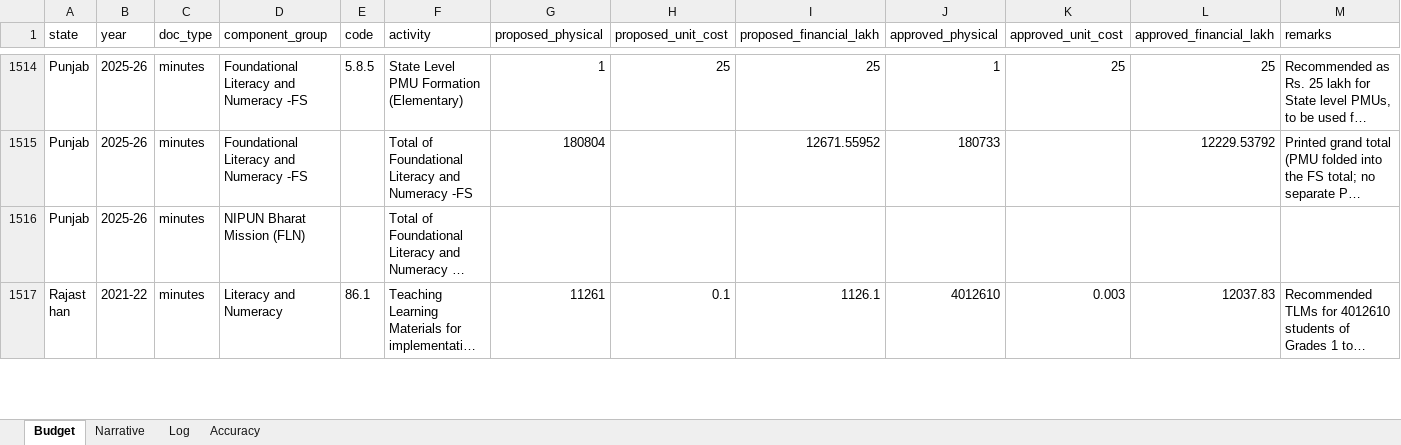
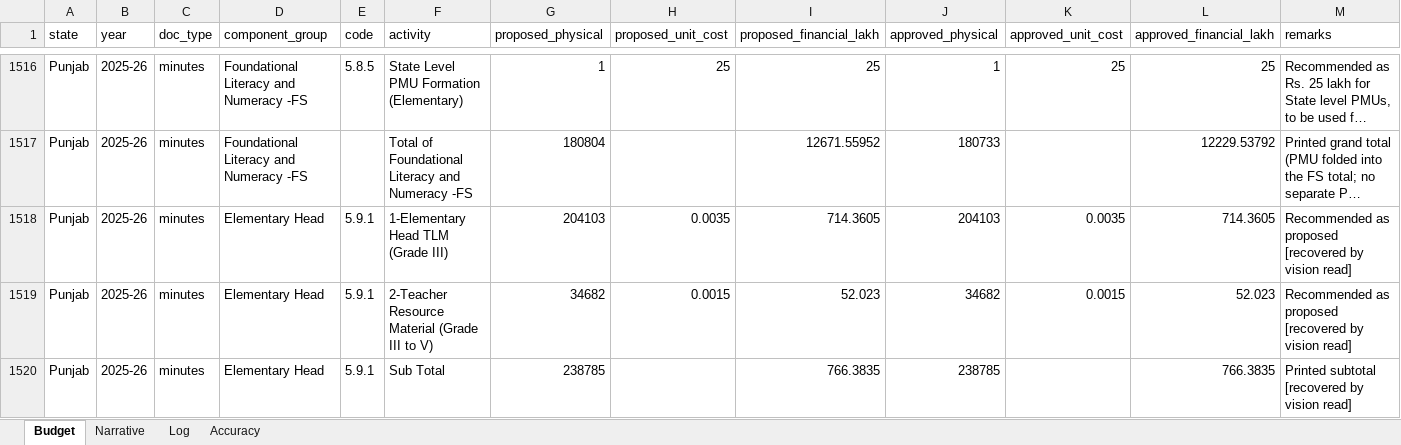
Before and after one commit to gordianknot-legacy/nipun-pab-dashboard, an Excel workbook: NIPUN_Bharat_PAB_master.xlsx, sheet Budget, drawn as a sheet; only a part is shown, gaps mark what is left out; the shorter side is filled out with more unchanged rows; long unchanged cells end in …; values as stored, in another font and other column widths than the file's, no borders; rows hold the shown columns only; the diff covers the shown part only; the diff names each change by its address in the sheet, - before the commit and + after, or states it on an @@ line.

Commit message:
Add remaining 2025-26 Elementary Head gaps (Assam, Punjab) + fix two unrelated total-row bugs found while sweeping the rest
Assam (Rs 4415.268 lakh) and Punjab (Rs 1113.2035 lakh) had the same
uncaptured "Elementary Head" Grade 3-5 component as the 15 states fixed
previously, just not flagged by the original text scan (Assam's addendum
is a pure OCR scan, Punjab's relevant page is a pure image scan).
Verified the remaining 11 states flagged for individual review
(Goa, Gujarat, Jharkhand, Ladakh, Maharashtra, Manipur, Mizoram, Sikkim,
Tamil Nadu, Telangana, West Bengal) have no such gap -- each state's
FLN-FS block either never proposed a Grade 3-5 component, or the Grade
3-5 content is already folded inside the FS block itself.

Also fixed two unrelated data bugs found in the course of that sweep,
both on existing "total" rows (no change to the underlying activity-row
sums, since totals aren't counted in the national figure):
- Mizoram: the FLN-FS total's approved figure had the Modified proposal
  value (1320.8955) instead of the printed Recommended by DoSEL figure
  (1315.0755) -- the classic proposed-copied-into-approved defect.
- West Bengal: the FLN-FS total's proposed/approved figures were a pure
  parsing bug (8.0/0.0 instead of 10696.99958/10636.998) -- the row's
  own remark already held the correct raw figures.

```diff
--- a/NIPUN_Bharat_PAB_master.xlsx (sheet Budget)
+++ b/NIPUN_Bharat_PAB_master.xlsx (sheet Budget)
+row 1518: Punjab | 2025-26 | minutes | Elementary Head | 5.9.1 | 1-Elementary Head TLM (Grade III) | 204103 | 0.0035 | 714.3605 | 204103 | 0.0035 | 714.3605 | Recommended as proposed [recovered by vision read]
+row 1519: Punjab | 2025-26 | minutes | Elementary Head | 5.9.1 | 2-Teacher Resource Material (Grade III to V) | 34682 | 0.0015 | 52.023 | 34682 | 0.0015 | 52.023 | Recommended as proposed [recovered by vision read]
+row 1520: Punjab | 2025-26 | minutes | Elementary Head | 5.9.1 | Sub Total | 238785 |  | 766.3835 | 238785 |  | 766.3835 | Printed subtotal [recovered by vision read]
```
Also changed, not shown: 4 added rows and 5 edited cells elsewhere in this sheet, sheet Log.
